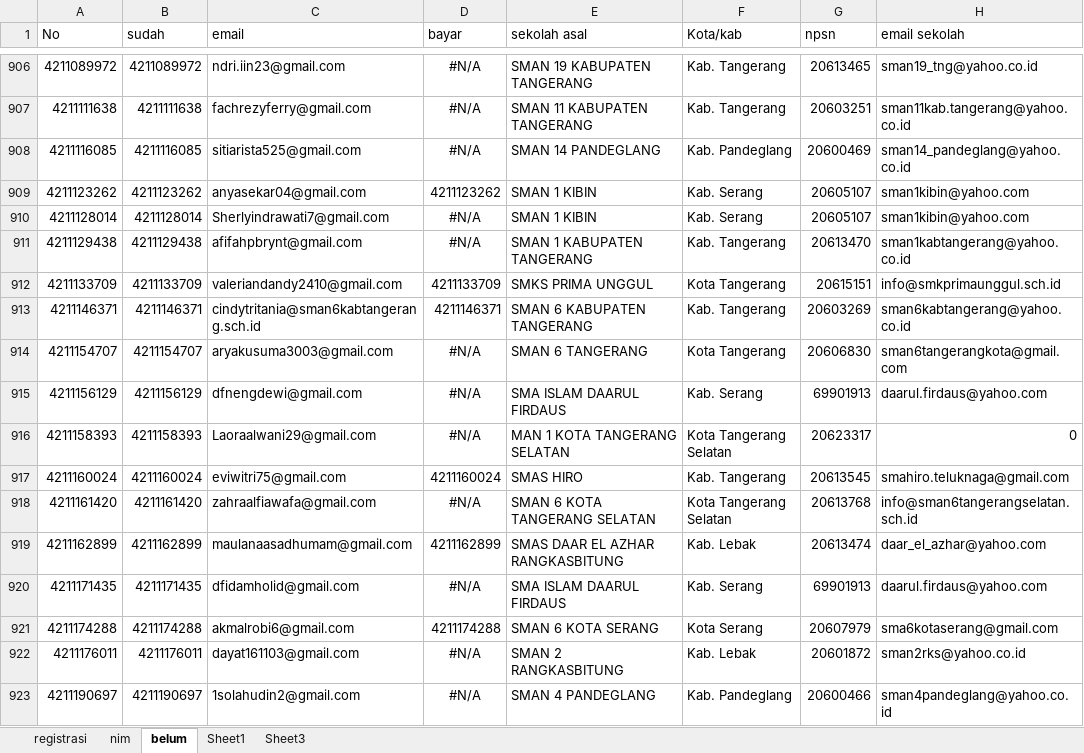
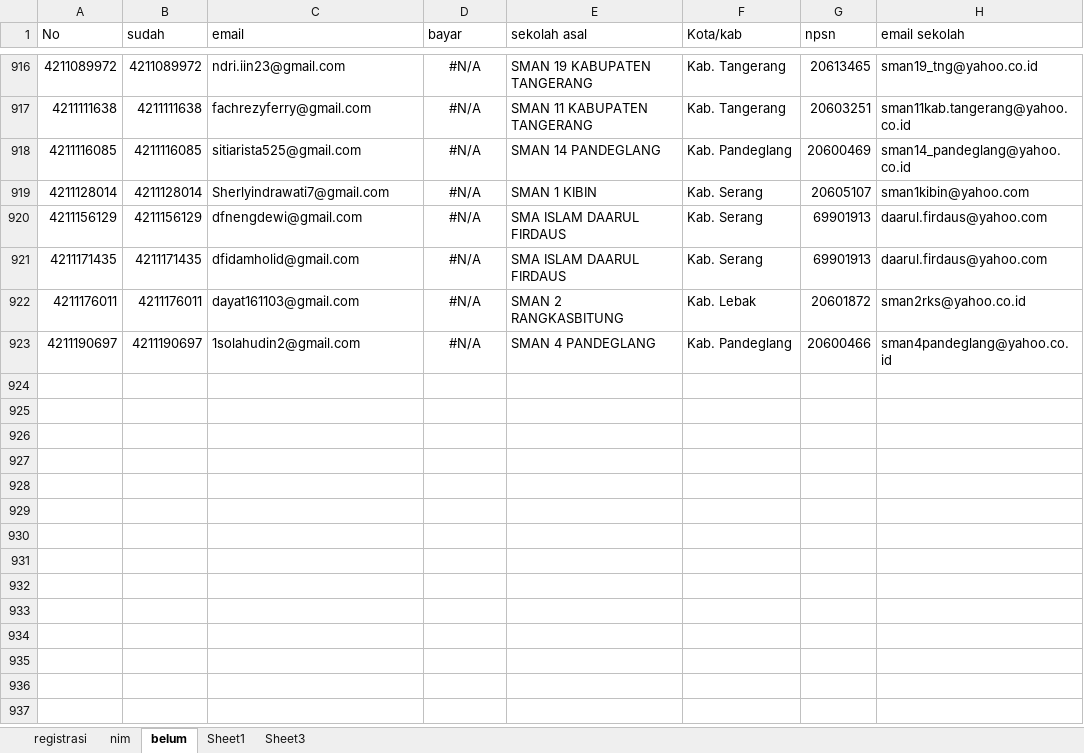
Before and after one commit to tirtareg/21snm, an Excel workbook: Sudah Registrasi.xlsx, sheet belum, drawn as a sheet; only a part is shown, gaps mark what is left out; values as stored, in another font and other column widths than the file's, no borders; the diff covers the shown part only; the diff names each change by its address in the sheet, - before the commit and + after, or states it on an @@ line.

```diff
--- a/Sudah Registrasi.xlsx (sheet belum)
+++ b/Sudah Registrasi.xlsx (sheet belum)
@@ row 909 hidden: 4211123262 | 4211123262 | anyasekar04@gmail.com | 4211123262 | SMAN 1 KIBIN | Kab. Serang | 20605107 | sman1kibin@yahoo.com @@
-row 911: 4211129438 | 4211129438 | afifahpbrynt@gmail.com | #N/A | SMAN 1 KABUPATEN TANGERANG | Kab. Tangerang | 20613470 | sman1kabtangerang@yahoo.co.id
@@ row 912 hidden: 4211133709 | 4211133709 | valeriandandy2410@gmail.com | 4211133709 | SMKS PRIMA UNGGUL | Kota Tangerang | 20615151 | info@smkprimaunggul.sch.id @@
@@ row 913 hidden: 4211146371 | 4211146371 | cindytritania@sman6kabtangerang.sch.id | 4211146371 | SMAN 6 KABUPATEN TANGERANG | Kab. Tangerang | 20603269 | sman6kabtangerang@yahoo.co.id @@
-row 914: 4211154707 | 4211154707 | aryakusuma3003@gmail.com | #N/A | SMAN 6 TANGERANG | Kota Tangerang | 20606830 | sman6tangerangkota@gmail.com
-row 916: 4211158393 | 4211158393 | Laoraalwani29@gmail.com | #N/A | MAN 1 KOTA TANGERANG SELATAN | Kota Tangerang Selatan | 20623317 | 0
@@ row 917 hidden: 4211160024 | 4211160024 | eviwitri75@gmail.com | 4211160024 | SMAS HIRO | Kab. Tangerang | 20613545 | smahiro.teluknaga@gmail.com @@
-row 918: 4211161420 | 4211161420 | zahraalfiawafa@gmail.com | #N/A | SMAN 6 KOTA TANGERANG SELATAN | Kota Tangerang Selatan | 20613768 | info@sman6tangerangselatan.sch.id
@@ row 919 hidden: 4211162899 | 4211162899 | maulanaasadhumam@gmail.com | 4211162899 | SMAS DAAR EL AZHAR RANGKASBITUNG | Kab. Lebak | 20613474 | daar_el_azhar@yahoo.com @@
@@ row 921 hidden: 4211174288 | 4211174288 | akmalrobi6@gmail.com | 4211174288 | SMAN 6 KOTA SERANG | Kota Serang | 20607979 | sma6kotaserang@gmail.com @@
```
Also changed, not shown: 35 removed rows and 57 hidden or unhidden rows elsewhere in this sheet, sheet nim, formulas that keep their value, hidden cells, docs/Sudah Registrasi.xlsx, docs/snmptn.xlsx, 3 other files.
